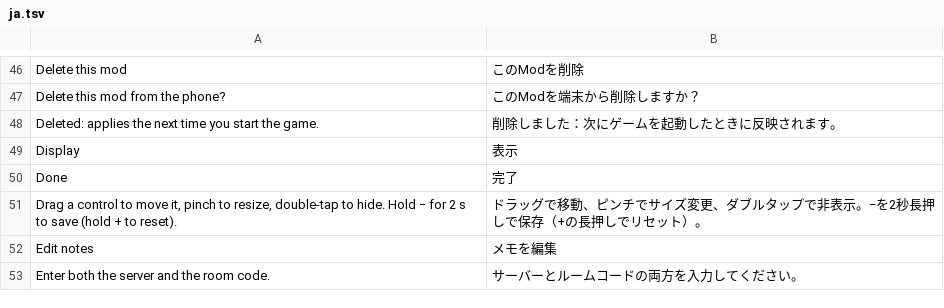
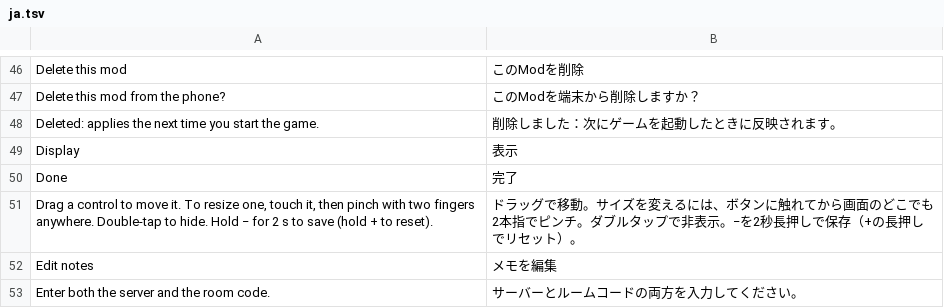
Before and after one commit to simipoB/PKShield-Android, a TSV file: dm/android/app/assets/lang/ja.tsv, drawn as a sheet; only a part is shown, gaps mark what is left out.

Commit message:
Touch layout editor: pinch anywhere sizes the control last touched
A pinch had to start with both fingers on the control itself, which the
small ones (− + ☰, L3 / R3) leave no room for, and a finger resting on +
for 2 s resets the whole layout. Now the editor remembers the control
last touched (a thicker, paler ring), and a second finger anywhere on
the screen starts a pinch that sizes it (the first finger's control if
it is on one). When the pinch ends, the finger left behind lets go
instead of dragging the control to where it rests. The menu's hint says
so; translated in es / fr / ja / pt.

```diff
--- a/dm/android/app/assets/lang/ja.tsv
+++ b/dm/android/app/assets/lang/ja.tsv
@@ -50,3 +50,3 @@ Display	表示
 Done	完了
-Drag a control to move it, pinch to resize, double-tap to hide. Hold − for 2 s to save (hold + to reset).	ドラッグで移動、ピンチでサイズ変更、ダブルタップで非表示。−を2秒長押しで保存（+の長押しでリセット）。
+Drag a control to move it. To resize one, touch it, then pinch with two fingers anywhere. Double-tap to hide. Hold − for 2 s to save (hold + to reset).	ドラッグで移動。サイズを変えるには、ボタンに触れてから画面のどこでも2本指でピンチ。ダブルタップで非表示。−を2秒長押しで保存（+の長押しでリセット）。
 Edit notes	メモを編集
```
Also changed, not shown: dm/android/app/assets/lang/es.tsv, dm/android/app/assets/lang/fr.tsv, 3 other files.
